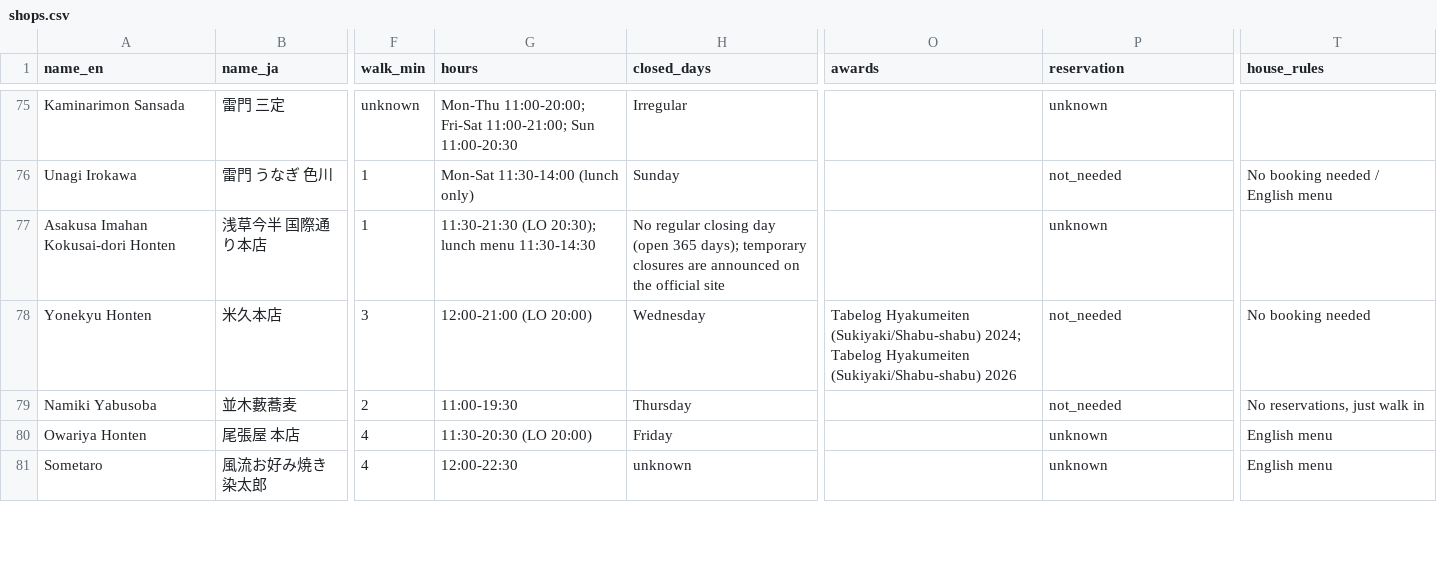
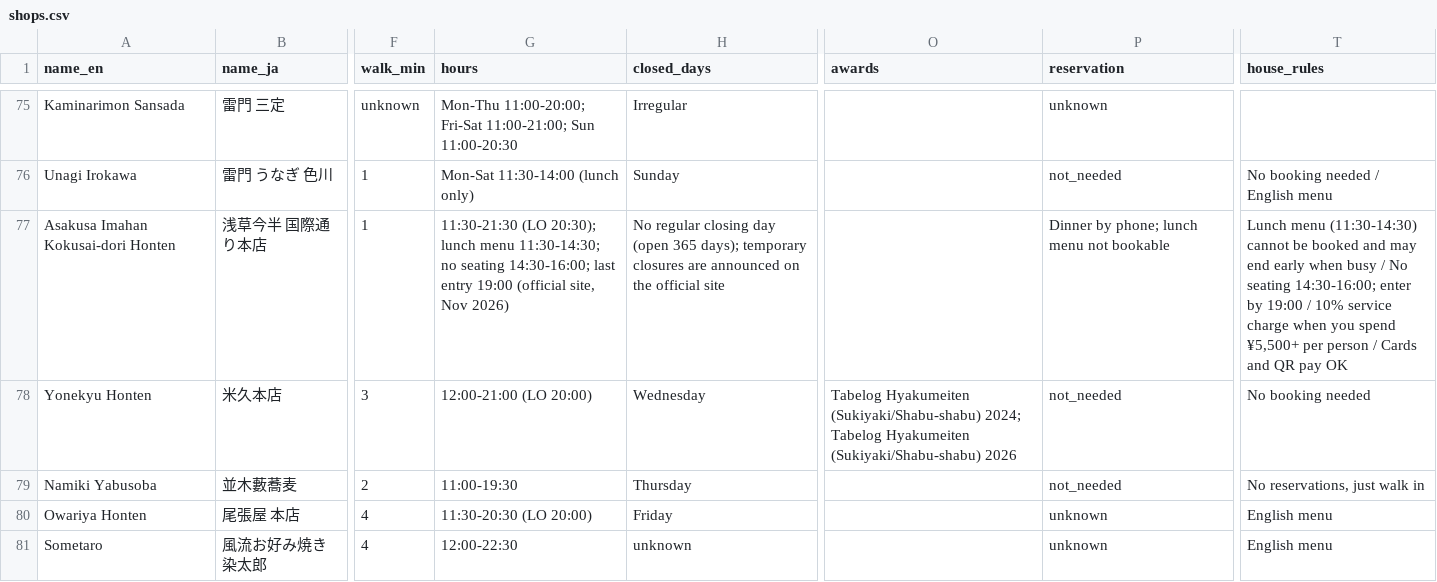
Before and after one commit to YuOnozawa/koru-tokyo-reels, a CSV file: site/data/shops.csv, drawn as a sheet; only a part is shown, gaps mark what is left out; the diff covers the shown part only; the diff names each change by its address in the sheet, - before the commit and + after, or states it on an @@ line.

```diff
--- a/site/data/shops.csv
+++ b/site/data/shops.csv
-G77 (hours): …lunch menu 11:30-14:30
+G77 (hours): …lunch menu 11:30-14:30; no seating 14:30-16:00; last entry 19:00 (official site, Nov 2026)
-P77 (reservation): unknown
+P77 (reservation): Dinner by phone; lunch menu not bookable
-T77 (house_rules): (empty)
+T77 (house_rules): Lunch menu (11:30-14:30) cannot be booked and may end early when busy / No seating 14:30-16:00; enter by 19:00 / 10% service charge when you spend ¥5,500+ per person / Cards and QR pay OK
```
Also changed, not shown: 25 edited cells elsewhere in this file, 20 other files.
